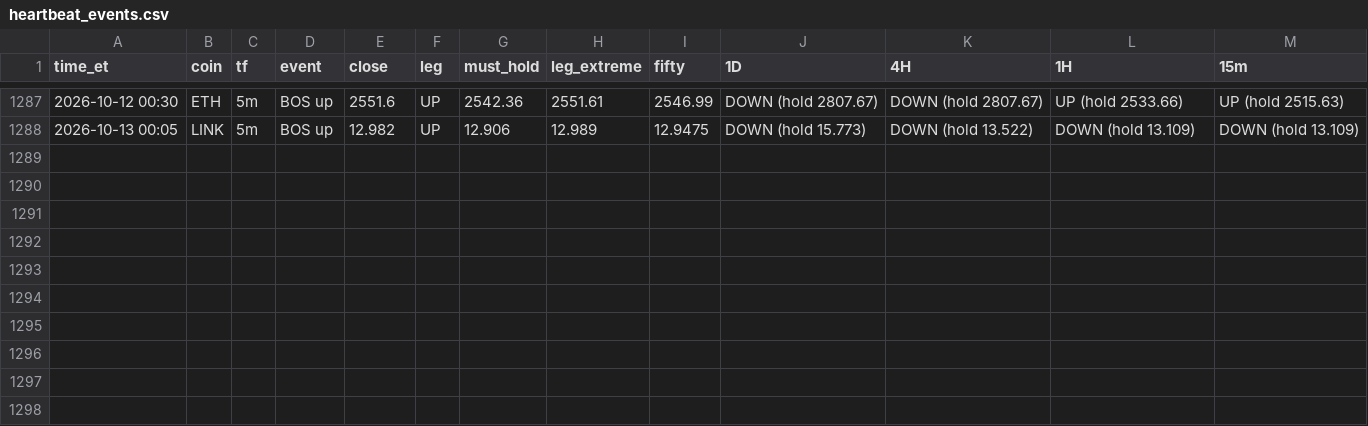
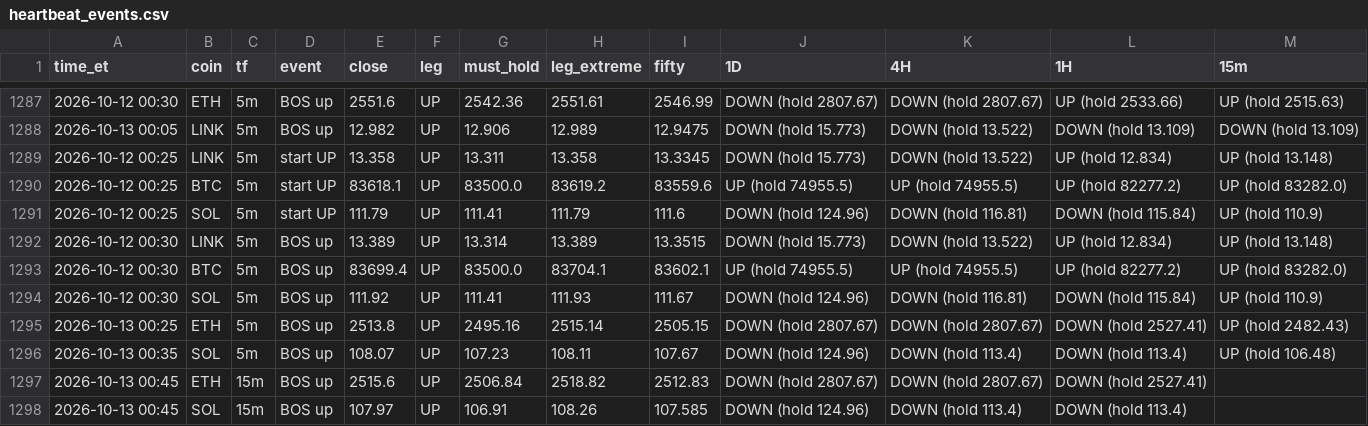
Before and after one commit to HarleyBear70/okx-trading-bot, a CSV file: journal/heartbeat_events.csv, drawn as a sheet; only a part is shown, gaps mark what is left out; the diff names each change by its address in the sheet, - before the commit and + after, or states it on an @@ line.

```diff
--- a/journal/heartbeat_events.csv
+++ b/journal/heartbeat_events.csv
+row 1289: 2026-10-12 00:25 | LINK | 5m | start UP | 13.358 | UP | 13.311 | 13.358 | 13.3345 | DOWN (hold 15.773) | DOWN (hold 13.522) | UP (hold 12.834) | UP (hold 13.148)
+row 1290: 2026-10-12 00:25 | BTC | 5m | start UP | 83618.1 | UP | 83500.0 | 83619.2 | 83559.6 | UP (hold 74955.5) | UP (hold 74955.5) | UP (hold 82277.2) | UP (hold 83282.0)
+row 1291: 2026-10-12 00:25 | SOL | 5m | start UP | 111.79 | UP | 111.41 | 111.79 | 111.6 | DOWN (hold 124.96) | DOWN (hold 116.81) | DOWN (hold 115.84) | UP (hold 110.9)
+row 1292: 2026-10-12 00:30 | LINK | 5m | BOS up | 13.389 | UP | 13.314 | 13.389 | 13.3515 | DOWN (hold 15.773) | DOWN (hold 13.522) | UP (hold 12.834) | UP (hold 13.148)
+row 1293: 2026-10-12 00:30 | BTC | 5m | BOS up | 83699.4 | UP | 83500.0 | 83704.1 | 83602.1 | UP (hold 74955.5) | UP (hold 74955.5) | UP (hold 82277.2) | UP (hold 83282.0)
+row 1294: 2026-10-12 00:30 | SOL | 5m | BOS up | 111.92 | UP | 111.41 | 111.93 | 111.67 | DOWN (hold 124.96) | DOWN (hold 116.81) | DOWN (hold 115.84) | UP (hold 110.9)
+row 1295: 2026-10-13 00:25 | ETH | 5m | BOS up | 2513.8 | UP | 2495.16 | 2515.14 | 2505.15 | DOWN (hold 2807.67) | DOWN (hold 2807.67) | DOWN (hold 2527.41) | UP (hold 2482.43)
+row 1296: 2026-10-13 00:35 | SOL | 5m | BOS up | 108.07 | UP | 107.23 | 108.11 | 107.67 | DOWN (hold 124.96) | DOWN (hold 113.4) | DOWN (hold 113.4) | UP (hold 106.48)
+row 1297: 2026-10-13 00:45 | ETH | 15m | BOS up | 2515.6 | UP | 2506.84 | 2518.82 | 2512.83 | DOWN (hold 2807.67) | DOWN (hold 2807.67) | DOWN (hold 2527.41)
+row 1298: 2026-10-13 00:45 | SOL | 15m | BOS up | 107.97 | UP | 106.91 | 108.26 | 107.585 | DOWN (hold 124.96) | DOWN (hold 113.4) | DOWN (hold 113.4)
```
Also changed, not shown: 3 other files.
